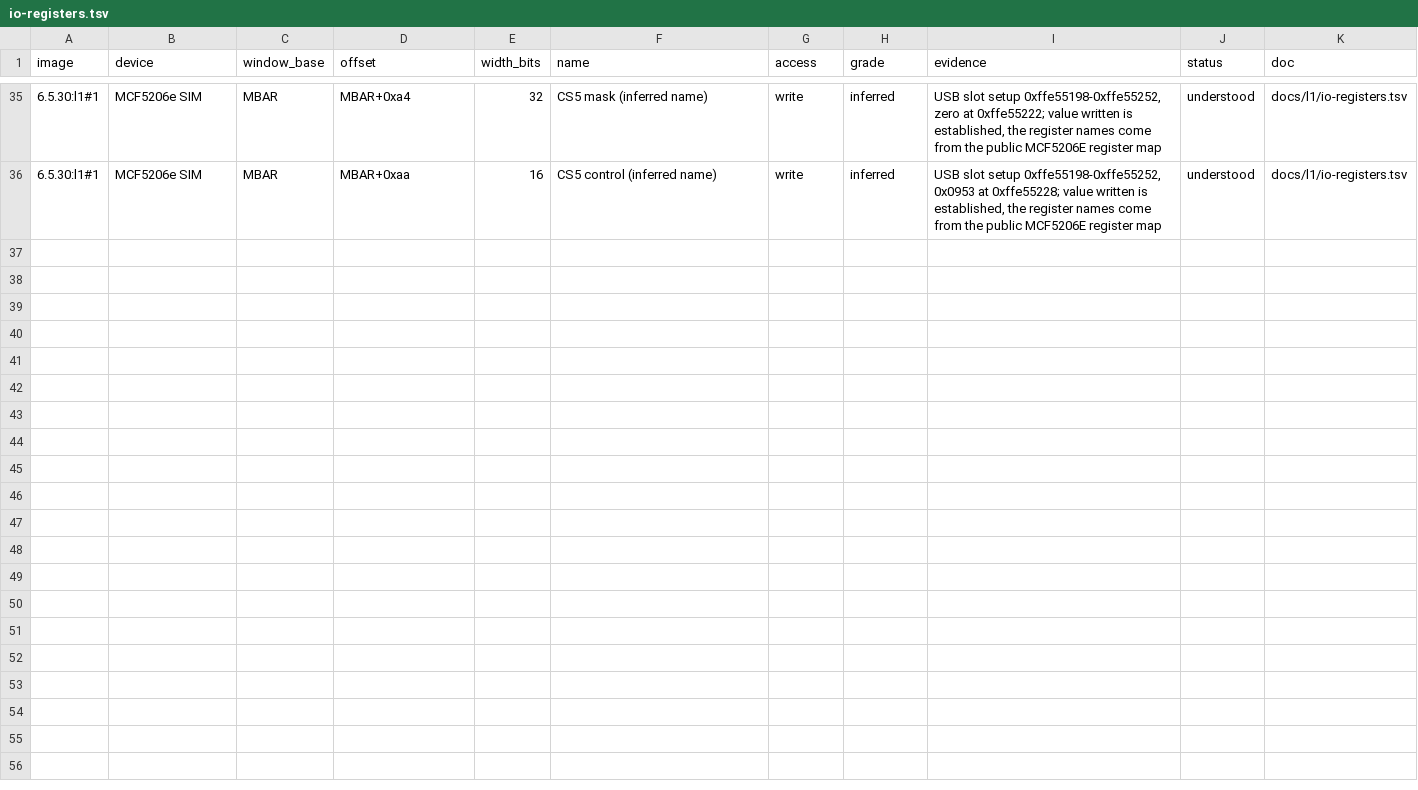
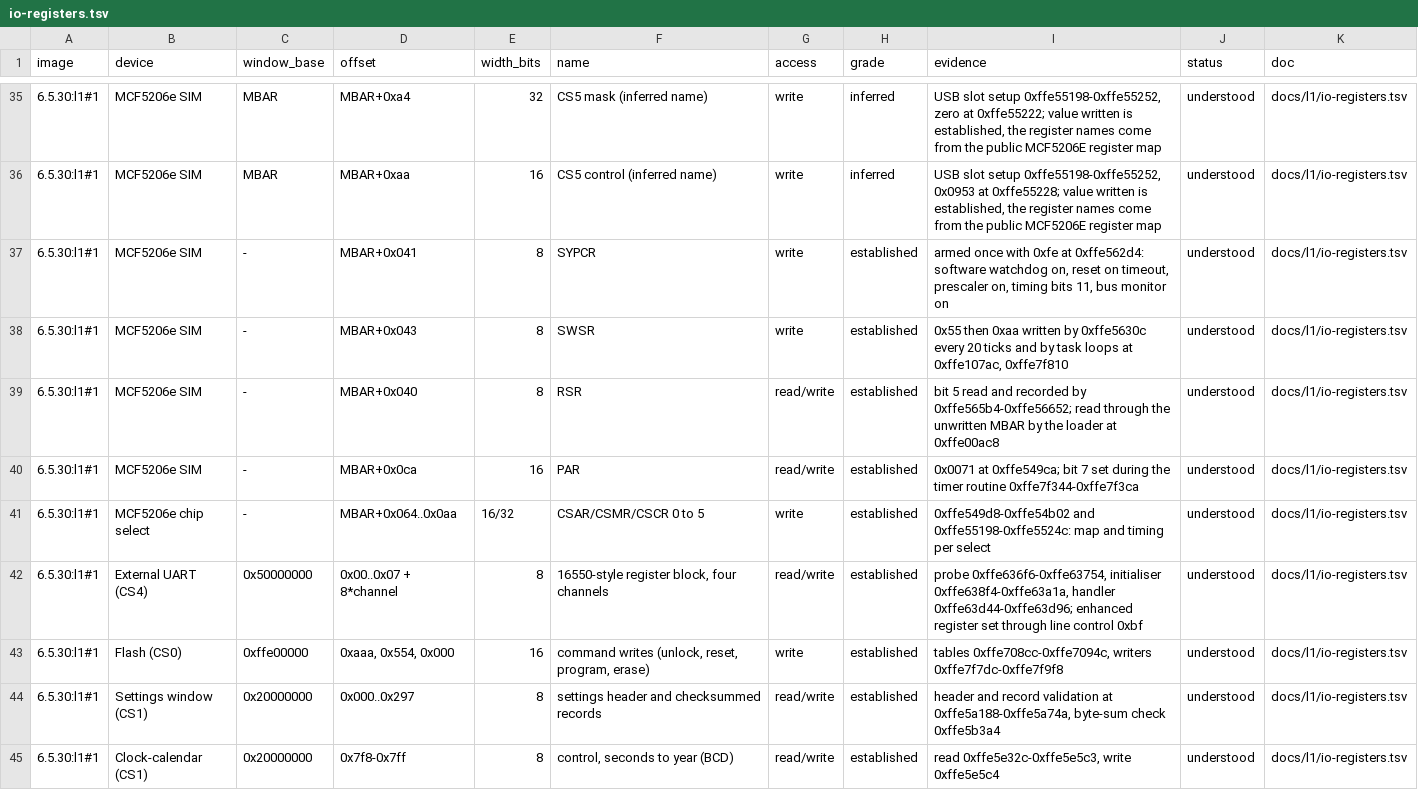
Before and after one commit to jamesbraid/sysco, a TSV file: docs/inventory/io-registers.tsv, drawn as a sheet; only a part is shown, gaps mark what is left out.

Commit message:
inventory: regenerate after the board contract notes

```diff
--- a/docs/inventory/io-registers.tsv
+++ b/docs/inventory/io-registers.tsv
@@ -36 +36,10 @@ image	device	window_base	offset	width_bits	name	access	grade	evidence	status	doc
 6.5.30:l1#1	MCF5206e SIM	MBAR	MBAR+0xaa	16	CS5 control (inferred name)	write	inferred	USB slot setup 0xffe55198-0xffe55252, 0x0953 at 0xffe55228; value written is established, the register names come from the public MCF5206E register map	understood	docs/l1/io-registers.tsv
+6.5.30:l1#1	MCF5206e SIM	-	MBAR+0x041	8	SYPCR	write	established	armed once with 0xfe at 0xffe562d4: software watchdog on, reset on timeout, prescaler on, timing bits 11, bus monitor on	understood	docs/l1/io-registers.tsv
+6.5.30:l1#1	MCF5206e SIM	-	MBAR+0x043	8	SWSR	write	established	0x55 then 0xaa written by 0xffe5630c every 20 ticks and by task loops at 0xffe107ac, 0xffe7f810	understood	docs/l1/io-registers.tsv
+6.5.30:l1#1	MCF5206e SIM	-	MBAR+0x040	8	RSR	read/write	established	bit 5 read and recorded by 0xffe565b4-0xffe56652; read through the unwritten MBAR by the loader at 0xffe00ac8	understood	docs/l1/io-registers.tsv
+6.5.30:l1#1	MCF5206e SIM	-	MBAR+0x0ca	16	PAR	read/write	established	0x0071 at 0xffe549ca; bit 7 set during the timer routine 0xffe7f344-0xffe7f3ca	understood	docs/l1/io-registers.tsv
+6.5.30:l1#1	MCF5206e chip select	-	MBAR+0x064..0x0aa	16/32	CSAR/CSMR/CSCR 0 to 5	write	established	0xffe549d8-0xffe54b02 and 0xffe55198-0xffe5524c: map and timing per select	understood	docs/l1/io-registers.tsv
+6.5.30:l1#1	External UART (CS4)	0x50000000	0x00..0x07 + 8*channel	8	16550-style register block, four channels	read/write	established	probe 0xffe636f6-0xffe63754, initialiser 0xffe638f4-0xffe63a1a, handler 0xffe63d44-0xffe63d96; enhanced register set through line control 0xbf	understood	docs/l1/io-registers.tsv
+6.5.30:l1#1	Flash (CS0)	0xffe00000	0xaaa, 0x554, 0x000	16	command writes (unlock, reset, program, erase)	write	established	tables 0xffe708cc-0xffe7094c, writers 0xffe7f7dc-0xffe7f9f8	understood	docs/l1/io-registers.tsv
+6.5.30:l1#1	Settings window (CS1)	0x20000000	0x000..0x297	8	settings header and checksummed records	read/write	established	header and record validation at 0xffe5a188-0xffe5a74a, byte-sum check 0xffe5b3a4	understood	docs/l1/io-registers.tsv
+6.5.30:l1#1	Clock-calendar (CS1)	0x20000000	0x7f8-0x7ff	8	control, seconds to year (BCD)	read/write	established	read 0xffe5e32c-0xffe5e5c3, write 0xffe5e5c4	understood	docs/l1/io-registers.tsv
```
